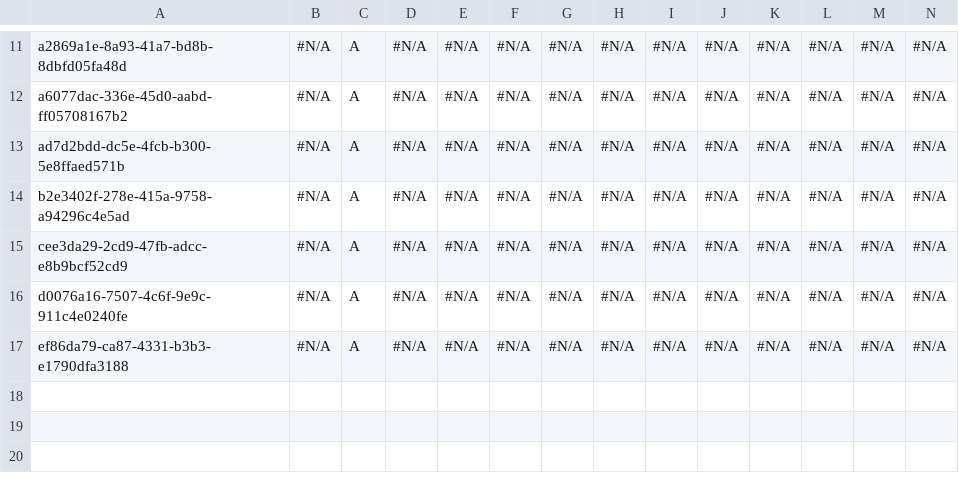
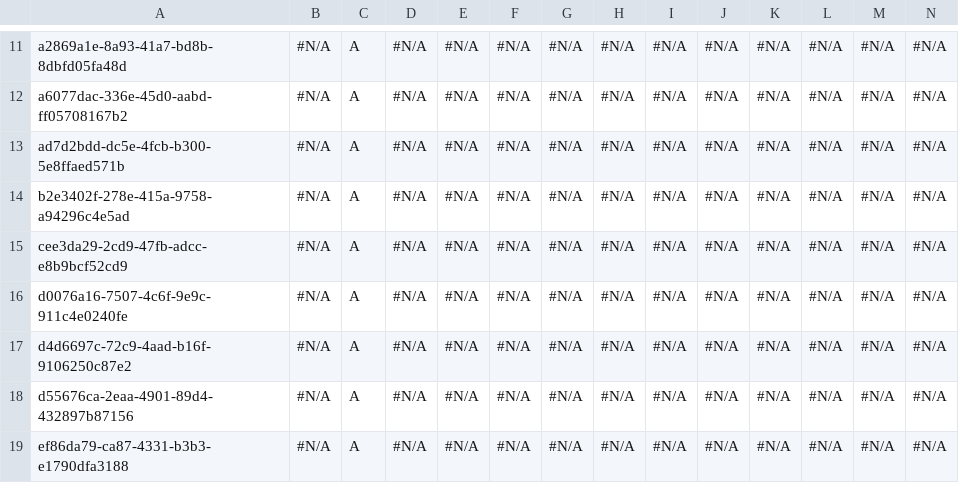
Before and after one commit to prodlytestuser/Test1, a CSV file: Account.csv, drawn as a sheet; only a part is shown, gaps mark what is left out; rows hold the shown columns only; the diff names each change by its address in the sheet, - before the commit and + after, or states it on an @@ line.

```diff
--- a/Account.csv
+++ b/Account.csv
+row 17: d4d6697c-72c9-4aad-b16f-9106250c87e2 | #N/A | A | #N/A | #N/A | #N/A | #N/A | #N/A | #N/A | #N/A | #N/A | #N/A | #N/A | #N/A
+row 18: d55676ca-2eaa-4901-89d4-432897b87156 | #N/A | A | #N/A | #N/A | #N/A | #N/A | #N/A | #N/A | #N/A | #N/A | #N/A | #N/A | #N/A
```
